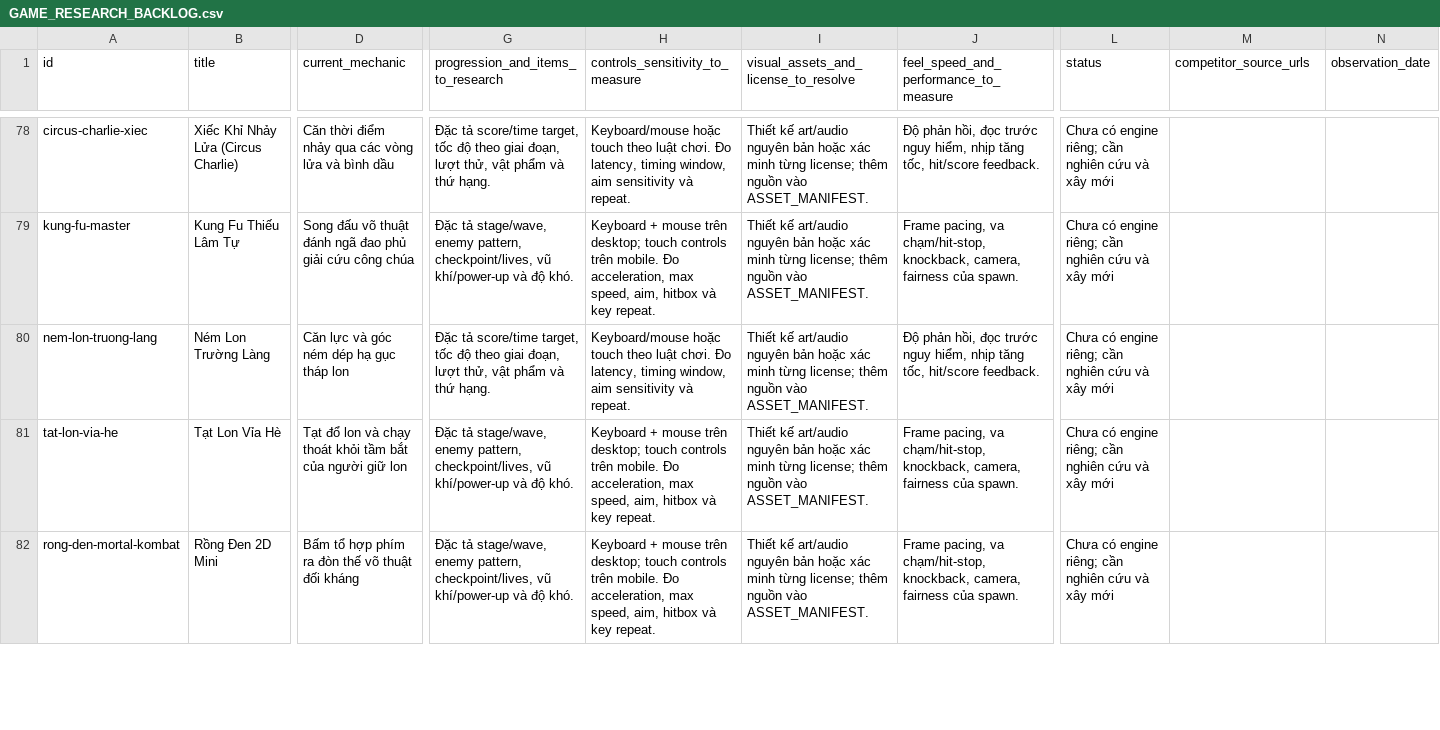
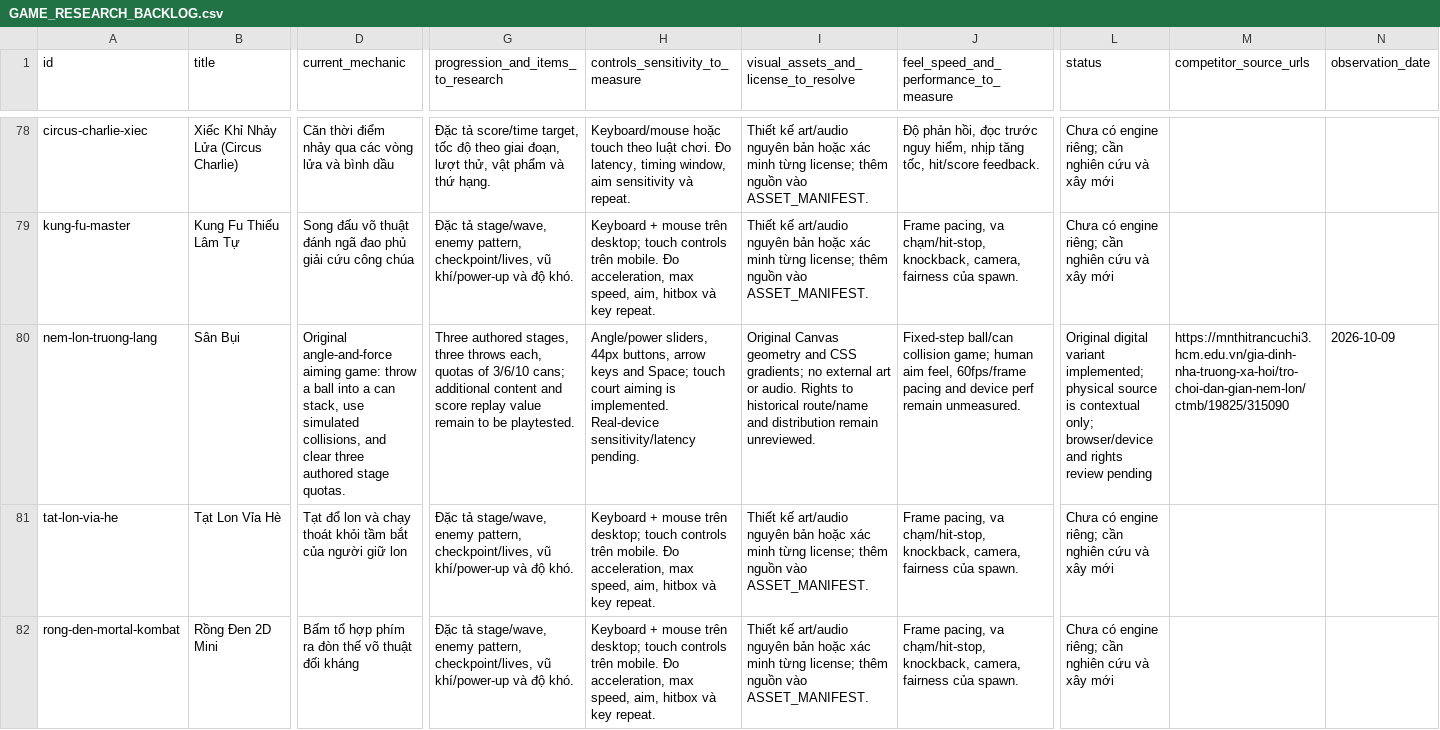
Before and after one commit to daichunghy/newplayground, a CSV file: docs/GAME_RESEARCH_BACKLOG.csv, drawn as a sheet; only a part is shown, gaps mark what is left out; the diff covers the shown part only; the diff names each change by its address in the sheet, - before the commit and + after, or states it on an @@ line.

Commit message:
Add two original playable game campaigns

```diff
--- a/docs/GAME_RESEARCH_BACKLOG.csv
+++ b/docs/GAME_RESEARCH_BACKLOG.csv
-B80 (title): Ném Lon Trường Làng
+B80 (title): Sân Bụi
-D80 (current_mechanic): Căn lực và góc ném dép hạ gục tháp lon
+D80 (current_mechanic): Original angle-and-force aiming game: throw a ball into a can stack, use simulated collisions, and clear three authored stage quotas.
-G80: Đặc tả score/time target, tốc độ theo giai đoạn, lượt thử, vật phẩm và thứ hạng.
+G80: Three authored stages, three throws each, quotas of 3/6/10 cans; additional content and score replay value remain to be playtested.
-H80 (controls_sensitivity_to_measure): Keyboard/mouse hoặc touch theo luật chơi. Đo latency, timing window, aim sensitivity và repeat.
+H80 (controls_sensitivity_to_measure): Angle/power sliders, 44px buttons, arrow keys and Space; touch court aiming is implemented. Real-device sensitivity/latency pending.
-I80: Thiết kế art/audio nguyên bản hoặc xác minh từng license; thêm nguồn vào ASSET_MANIFEST.
+I80: Original Canvas geometry and CSS gradients; no external art or audio. Rights to historical route/name and distribution remain unreviewed.
-J80: Độ phản hồi, đọc trước nguy hiểm, nhịp tăng tốc, hit/score feedback.
+J80: Fixed-step ball/can collision game; human aim feel, 60fps/frame pacing and device perf remain unmeasured.
-L80 (status): Chưa có engine riêng; cần nghiên cứu và xây mới
+L80 (status): Original digital variant implemented; physical source is contextual only; browser/device and rights review pending
-M80 (competitor_source_urls): (empty)
+M80 (competitor_source_urls): https://mnthitrancuchi3.hcm.edu.vn/gia-dinh-nha-truong-xa-hoi/tro-choi-dan-gian-nem-lon/ctmb/19825/315090
-N80 (observation_date): (empty)
+N80 (observation_date): 2026-10-09
```
Also changed, not shown: 17 edited cells elsewhere in this file, 23 other files.
